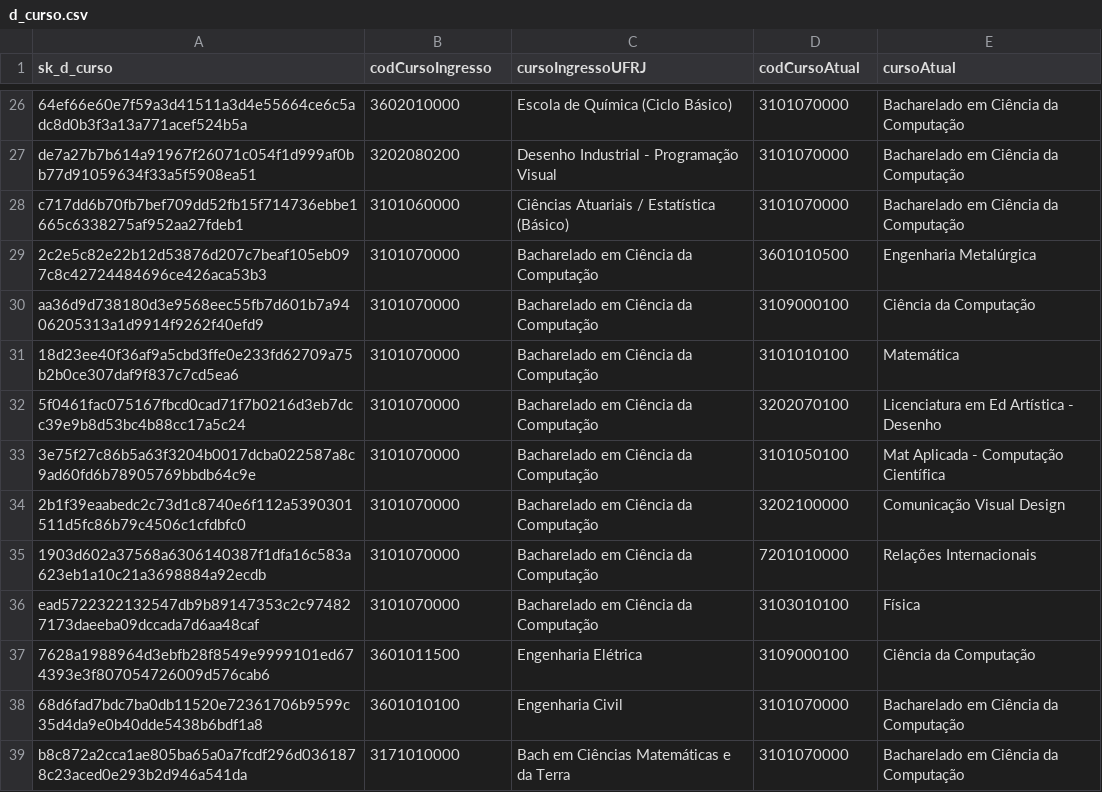
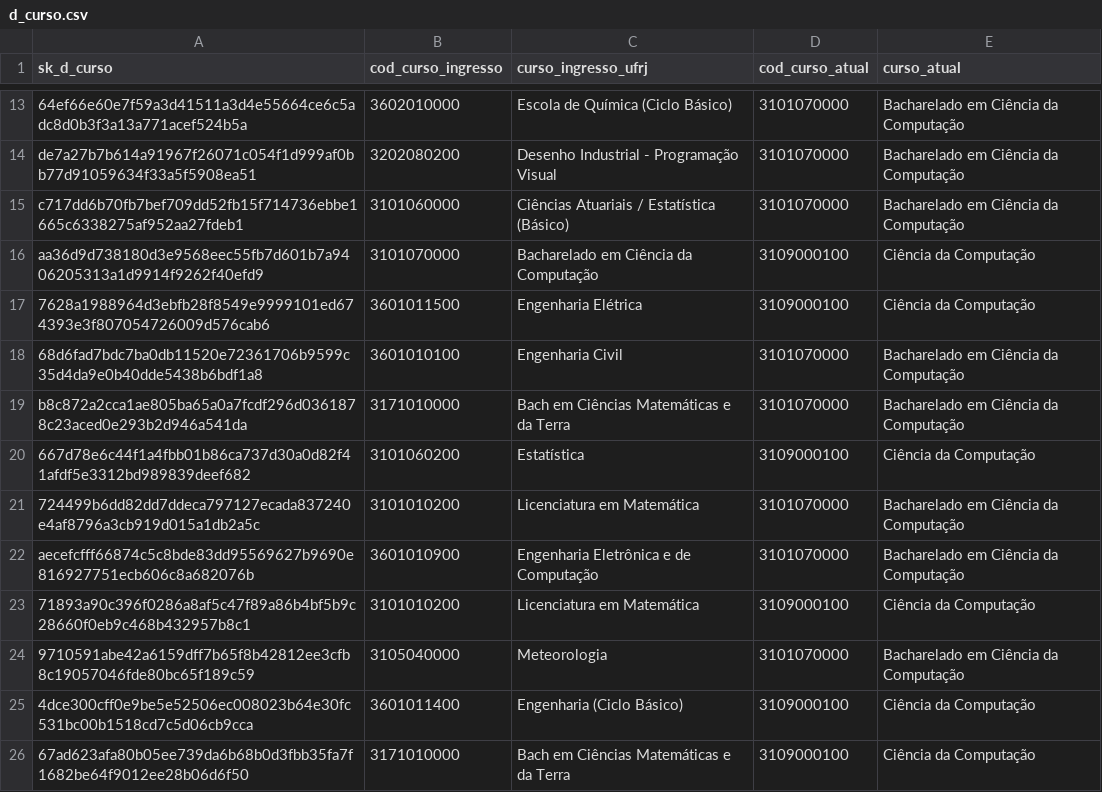
Before and after one commit to MarcosEduard0/Streamlit-TCC, a CSV file: marcos/data/refined/d_curso.csv, drawn as a sheet; only a part is shown, gaps mark what is left out; the shorter side is filled out with more unchanged rows; the diff covers the shown part only.

```diff
--- a/marcos/data/refined/d_curso.csv
+++ b/marcos/data/refined/d_curso.csv
@@ -1 +1 @@
-sk_d_curso,codCursoIngresso,cursoIngressoUFRJ,codCursoAtual,cursoAtual
+sk_d_curso,cod_curso_ingresso,curso_ingresso_ufrj,cod_curso_atual,curso_atual
@@ -28,10 +15,3 @@ de7a27b7b614a91967f26071c054f1d999af0bb77d91059634f33a5f5908ea51,3202080200,Dese
 c717dd6b70fb7bef709dd52fb15f714736ebbe1665c6338275af952aa27fdeb1,3101060000,Ciências Atuariais / Estatística (Básico),3101070000,Bacharelado em Ciência da Computação
-2c2e5c82e22b12d53876d207c7beaf105eb097c8c42724484696ce426aca53b3,3101070000,Bacharelado em Ciência da Computação,3601010500,Engenharia Metalúrgica
 aa36d9d738180d3e9568eec55fb7d601b7a9406205313a1d9914f9262f40efd9,3101070000,Bacharelado em Ciência da Computação,3109000100,Ciência da Computação
-18d23ee40f36af9a5cbd3ffe0e233fd62709a75b2b0ce307daf9f837c7cd5ea6,3101070000,Bacharelado em Ciência da Computação,3101010100,Matemática
-5f0461fac075167fbcd0cad71f7b0216d3eb7dcc39e9b8d53bc4b88cc17a5c24,3101070000,Bacharelado em Ciência da Computação,3202070100,Licenciatura em Ed Artística - Desenho
-3e75f27c86b5a63f3204b0017dcba022587a8c9ad60fd6b78905769bbdb64c9e,3101070000,Bacharelado em Ciência da Computação,3101050100,Mat Aplicada - Computação Científica
-2b1f39eaabedc2c73d1c8740e6f112a5390301511d5fc86b79c4506c1cfdbfc0,3101070000,Bacharelado em Ciência da Computação,3202100000,Comunicação Visual Design
-1903d602a37568a6306140387f1dfa16c583a623eb1a10c21a3698884a92ecdb,3101070000,Bacharelado em Ciência da Computação,7201010000,Relações Internacionais
-ead5722322132547db9b89147353c2c974827173daeeba09dccada7d6aa48caf,3101070000,Bacharelado em Ciência da Computação,3103010100,Física
 7628a1988964d3ebfb28f8549e9999101ed674393e3f807054726009d576cab6,3601011500,Engenharia Elétrica,3109000100,Ciência da Computação
```
Also changed, not shown: 29 removed rows elsewhere in this file, marcos/data/refined/d_disciplina.csv, marcos/data/refined/d_periodo.csv, 15 other files.
